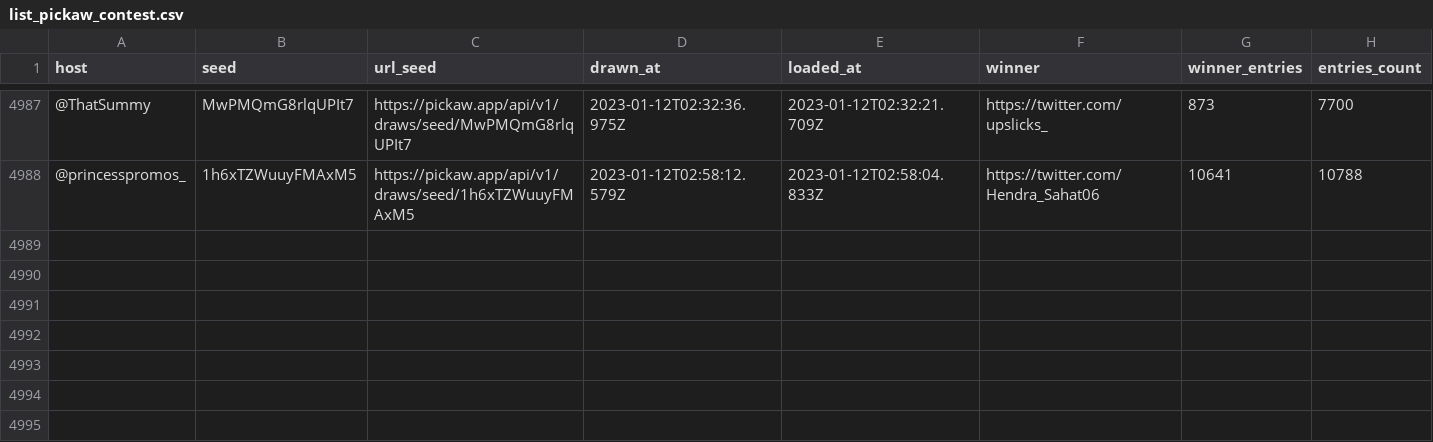
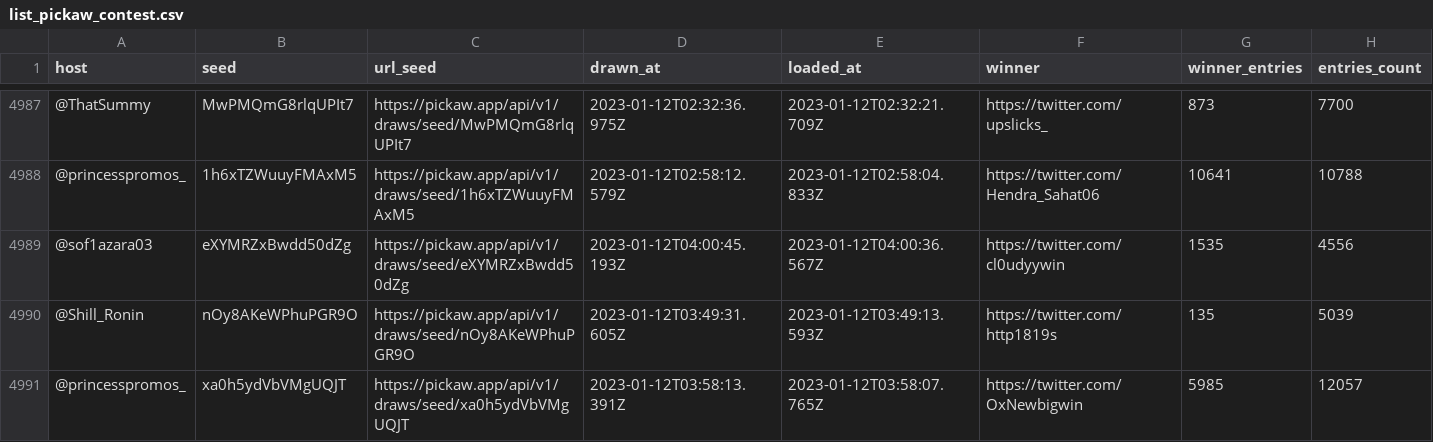
Before and after one commit to ilham-mukti/pickaw_analysis, a CSV file: list_pickaw_contest.csv, drawn as a sheet; only a part is shown, gaps mark what is left out; rows hold the shown columns only; the diff names each change by its address in the sheet, - before the commit and + after, or states it on an @@ line.

```diff
--- a/list_pickaw_contest.csv
+++ b/list_pickaw_contest.csv
+row 4989: @sof1azara03 | eXYMRZxBwdd50dZg | https://pickaw.app/api/v1/draws/seed/eXYMRZxBwdd50dZg | 2023-01-12T04:00:45.193Z | 2023-01-12T04:00:36.567Z | https://twitter.com/cl0udyywin | 1535 | 4556
+row 4990: @Shill_Ronin | nOy8AKeWPhuPGR9O | https://pickaw.app/api/v1/draws/seed/nOy8AKeWPhuPGR9O | 2023-01-12T03:49:31.605Z | 2023-01-12T03:49:13.593Z | https://twitter.com/http1819s | 135 | 5039
+row 4991: @princesspromos_ | xa0h5ydVbVMgUQJT | https://pickaw.app/api/v1/draws/seed/xa0h5ydVbVMgUQJT | 2023-01-12T03:58:13.391Z | 2023-01-12T03:58:07.765Z | https://twitter.com/OxNewbigwin | 5985 | 12057
```
Also changed, not shown: 2 other files.
